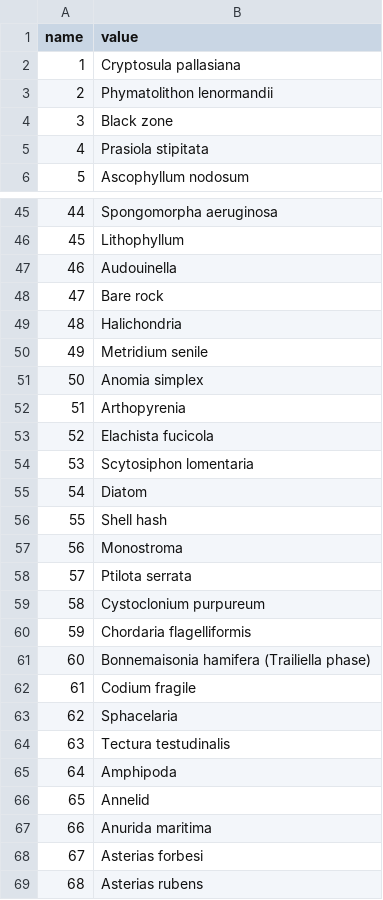
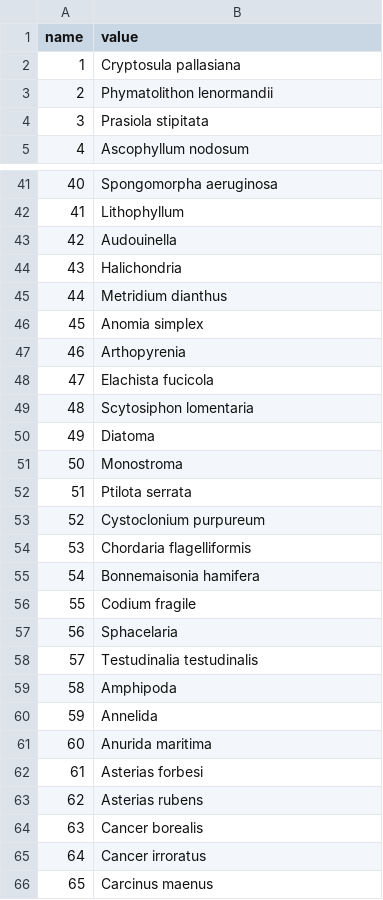
Before and after one commit to Intertidal-Subtidal-WG/functional_traits, a CSV file: data/fielddata/sp_1982-1995.csv, drawn as a sheet; only a part is shown, gaps mark what is left out; the shorter side is filled out with more unchanged rows; removed rows and columns are numbered as before the commit, all else as after; the diff covers the shown part only; the diff names each change by its address in the sheet, - before the commit and + after, or states it on an @@ line.

```diff
--- a/data/fielddata/sp_1982-1995.csv
+++ b/data/fielddata/sp_1982-1995.csv
-row 4: 3 | Black zone
@@ column A (name) renumbered from row 4 down @@
-row 48: 47 | Bare rock
-B45 (value): Metridium senile
+B45 (value): Metridium dianthus
-B50 (value): Diatom
+B50 (value): Diatoma
-row 56: 55 | Shell hash
-B55 (value): Bonnemaisonia hamifera (Trailiella phase)
+B55 (value): Bonnemaisonia hamifera
-B58 (value): Tectura testudinalis
+B58 (value): Testudinalia testudinalis
-B60 (value): Annelid
+B60 (value): Annelida
```
Also changed, not shown: 4 removed rows and 16 edited cells elsewhere in this file, data/fielddata/sp_1996-2006.csv, data/fielddata/sp_2011-end.csv, 5 other files.
